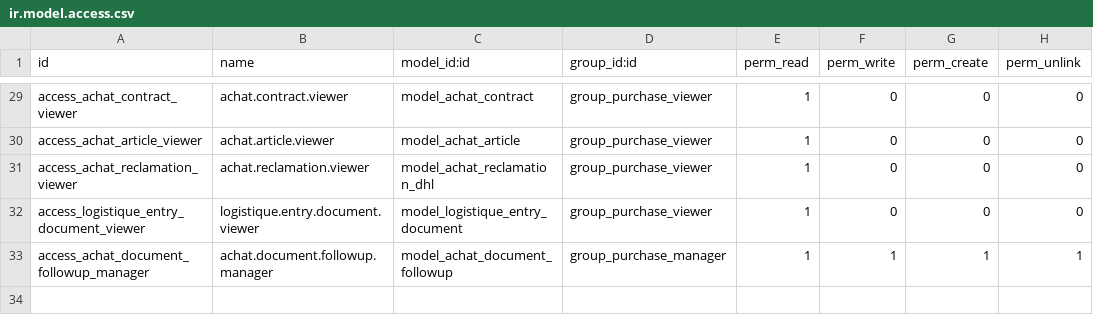
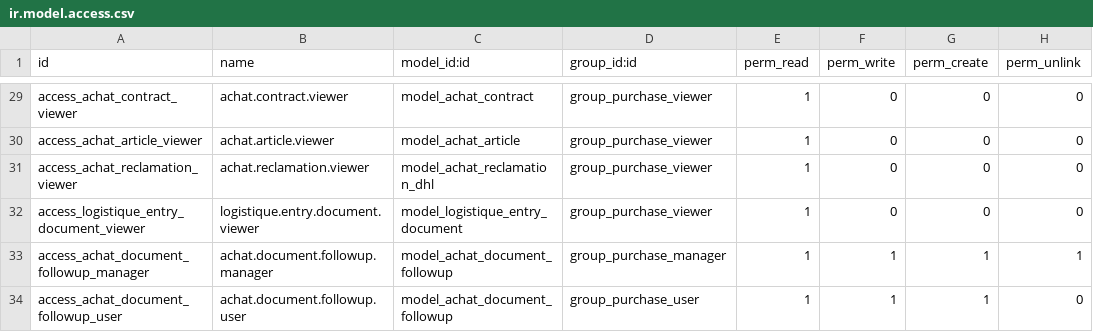
Before and after one commit to ayoubakhrif/Soufiane-Food, a CSV file: custom-addons/achat/security/ir.model.access.csv, drawn as a sheet; only a part is shown, gaps mark what is left out; the diff names each change by its address in the sheet, - before the commit and + after, or states it on an @@ line.

```diff
--- a/custom-addons/achat/security/ir.model.access.csv
+++ b/custom-addons/achat/security/ir.model.access.csv
+row 34: access_achat_document_followup_user | achat.document.followup.user | model_achat_document_followup | group_purchase_user | 1 | 1 | 1 | 0
```
Also changed, not shown: 2 other files.
